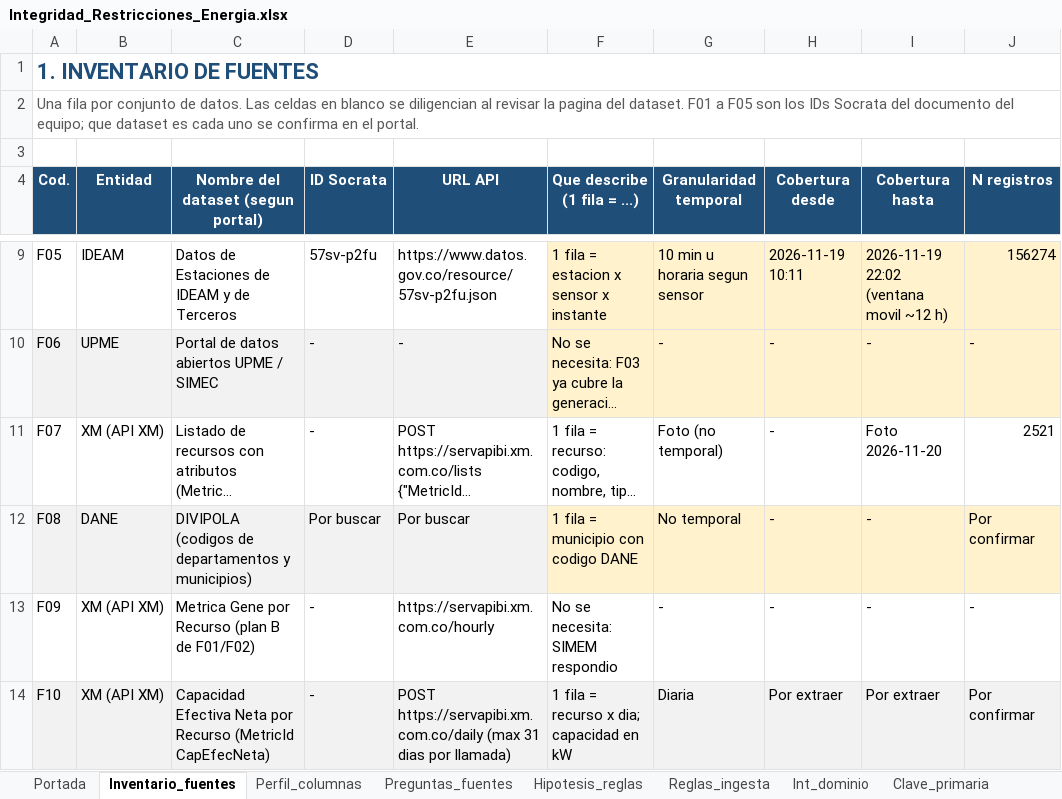
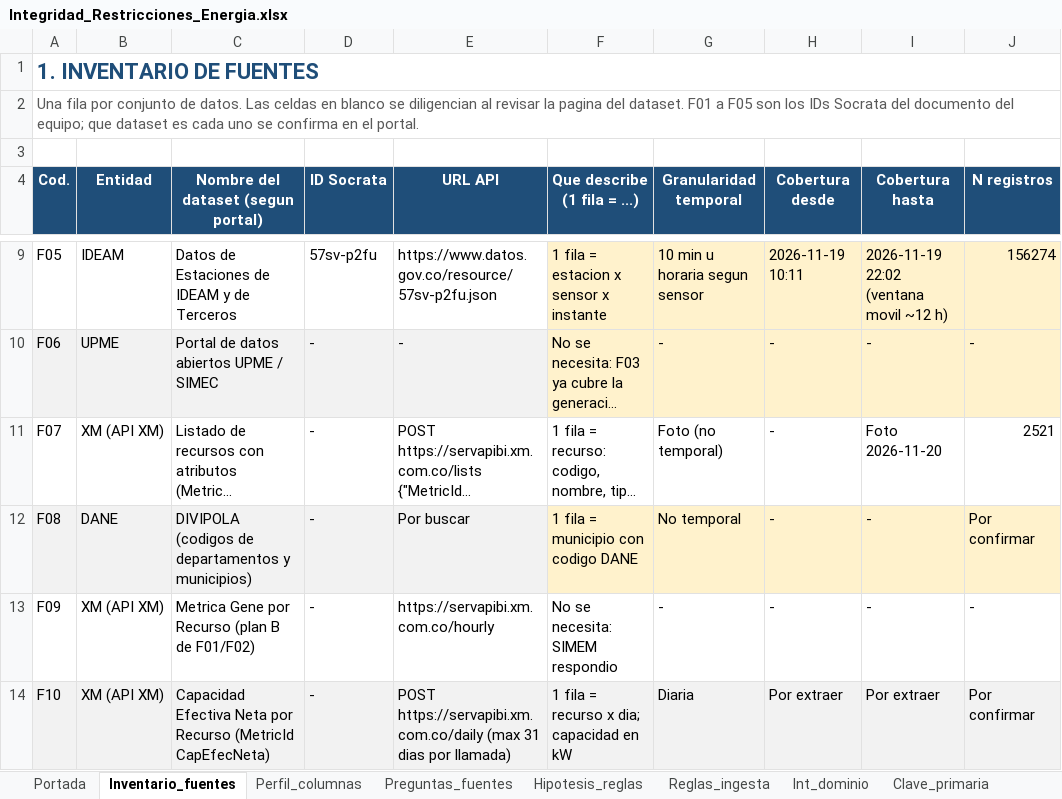
Before and after one commit to Mauro620/energy-colombia, an Excel workbook: docs/modelo/Integridad_Restricciones_Energia.xlsx, sheet Inventario_fuentes, drawn as a sheet; only a part is shown, gaps mark what is left out; long unchanged cells end in …; values as stored, in another font and other column widths than the file's, no borders; the diff names each change by its address in the sheet, - before the commit and + after, or states it on an @@ line.

```diff
--- a/docs/modelo/Integridad_Restricciones_Energia.xlsx (sheet Inventario_fuentes)
+++ b/docs/modelo/Integridad_Restricciones_Energia.xlsx (sheet Inventario_fuentes)
-D12 (ID Socrata): Por buscar
+D12 (ID Socrata): -
```
Also changed, not shown: 21 other files.
